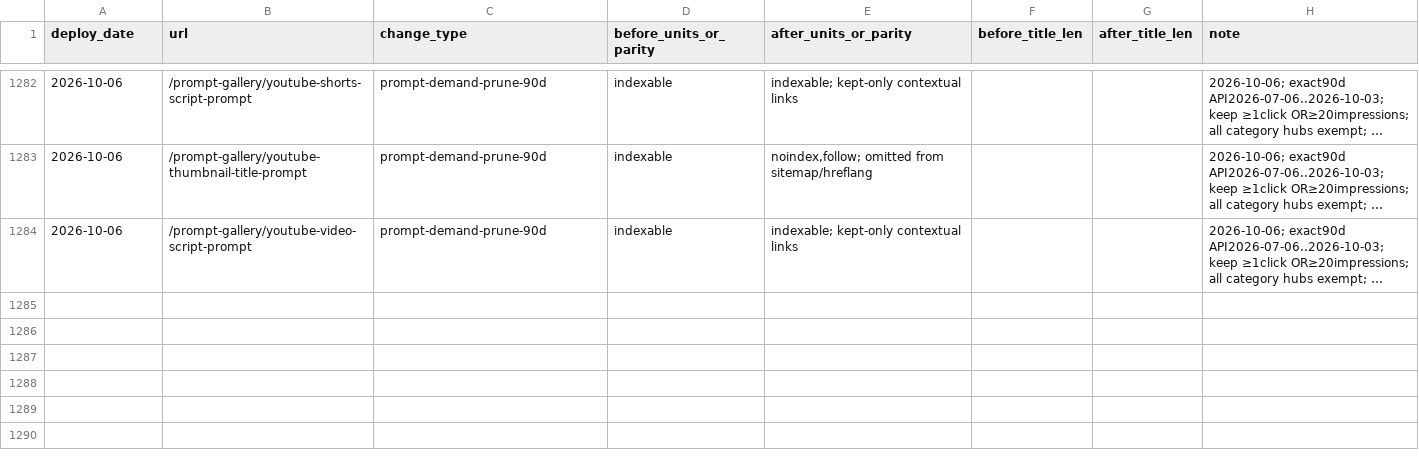
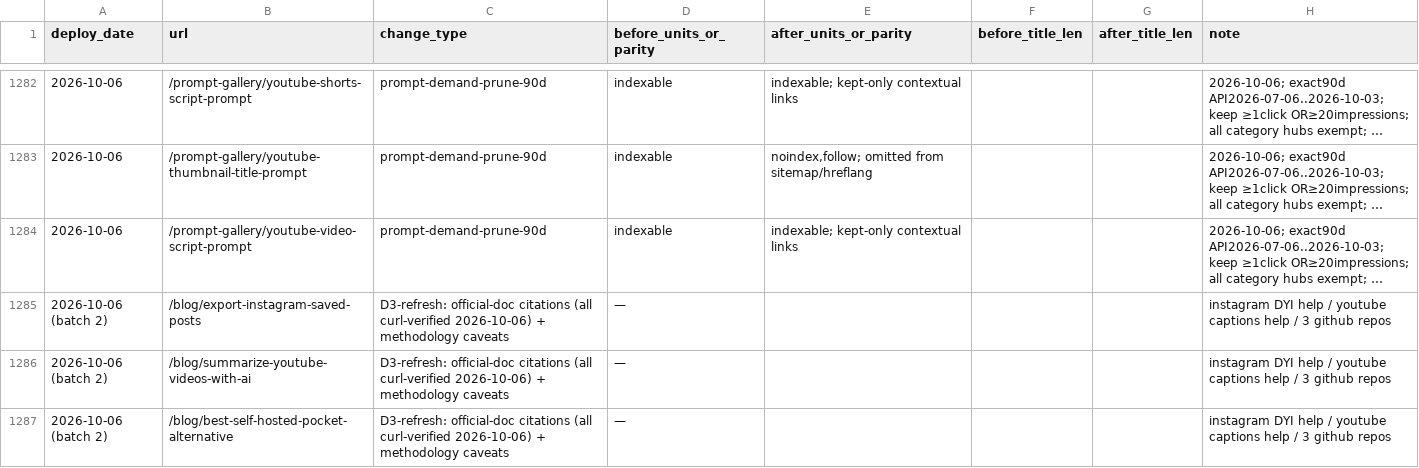
Before and after one commit to marqly/marqly-astro, a CSV file: seo/data/changes-log.csv, drawn as a sheet; only a part is shown, gaps mark what is left out; long unchanged cells end in …; the diff names each change by its address in the sheet, - before the commit and + after, or states it on an @@ line.

Commit message:
content(seo): D3 tranche 2 — verified official citations (Meta/YouTube help, 3 self-host repos) on +102/+41/+113 uplift pages

```diff
--- a/seo/data/changes-log.csv
+++ b/seo/data/changes-log.csv
+row 1285: 2026-10-06 (batch 2) | /blog/export-instagram-saved-posts | D3-refresh: official-doc citations (all curl-verified 2026-10-06) + methodology caveats | — |  |  |  | instagram DYI help / youtube captions help / 3 github repos
+row 1286: 2026-10-06 (batch 2) | /blog/summarize-youtube-videos-with-ai | D3-refresh: official-doc citations (all curl-verified 2026-10-06) + methodology caveats | — |  |  |  | instagram DYI help / youtube captions help / 3 github repos
+row 1287: 2026-10-06 (batch 2) | /blog/best-self-hosted-pocket-alternative | D3-refresh: official-doc citations (all curl-verified 2026-10-06) + methodology caveats | — |  |  |  | instagram DYI help / youtube captions help / 3 github repos
```
Also changed, not shown: 3 other files.
